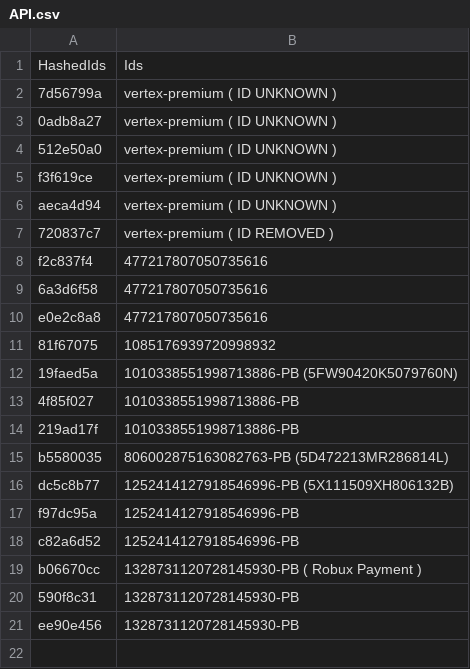
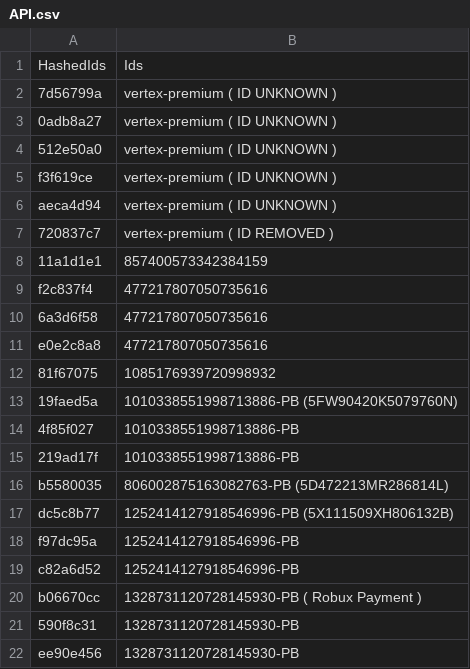
Before and after one commit to vertex-peak/API, a CSV file: API.csv, drawn as a sheet.

Commit message:
Update API.csv

```diff
--- a/API.csv
+++ b/API.csv
@@ -7,2 +7,3 @@ aeca4d94,vertex-premium ( ID UNKNOWN )
 720837c7,vertex-premium ( ID REMOVED )
+11a1d1e1,857400573342384159
 f2c837f4,477217807050735616
```
